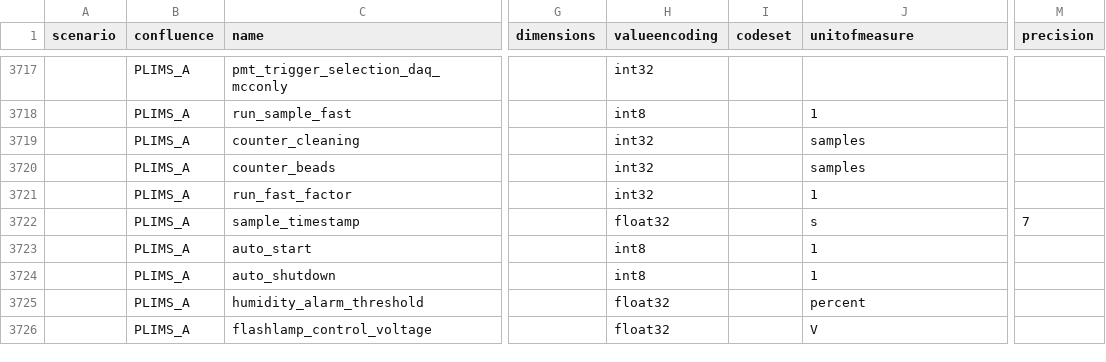
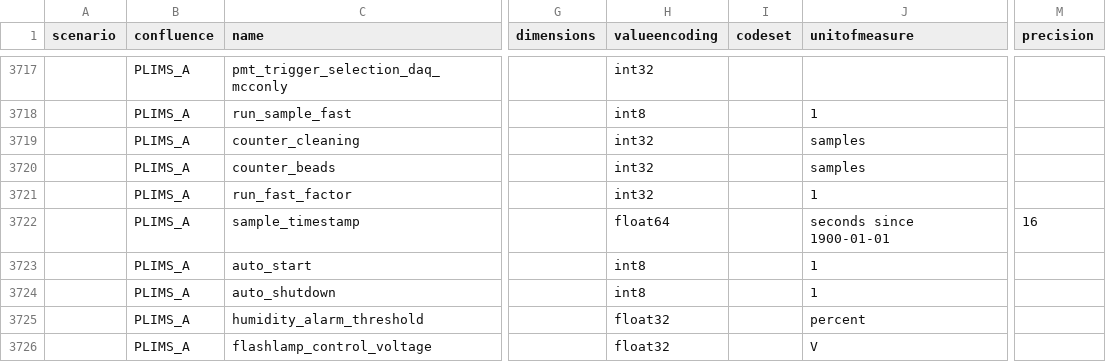
Before and after one commit to oceanobservatories/preload-database, a CSV file: csv/ParameterDefs.csv, drawn as a sheet; only a part is shown, gaps mark what is left out; the diff names each change by its address in the sheet, - before the commit and + after, or states it on an @@ line.

Commit message:
PLIMS_A: changing sample_timestamp to float64.

```diff
--- a/csv/ParameterDefs.csv
+++ b/csv/ParameterDefs.csv
-H3722 (valueencoding): float32
+H3722 (valueencoding): float64
-J3722 (unitofmeasure): s
+J3722 (unitofmeasure): seconds since 1900-01-01
-M3722 (precision): 7
+M3722 (precision): 16
```
